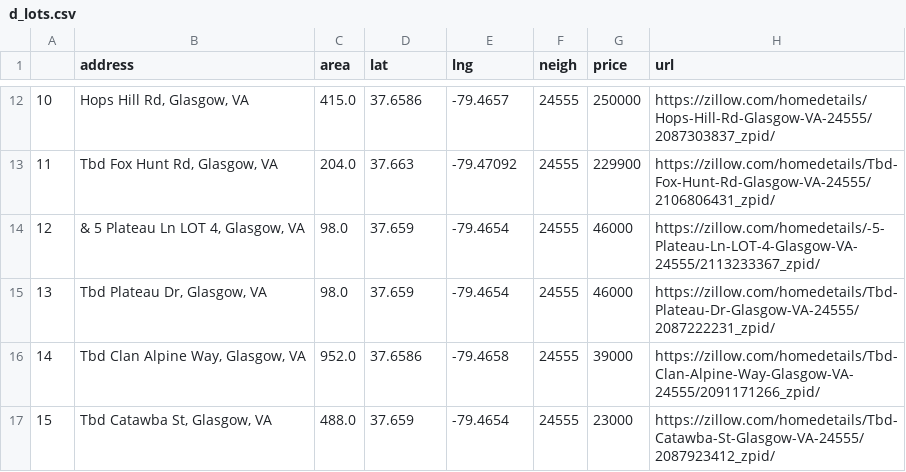
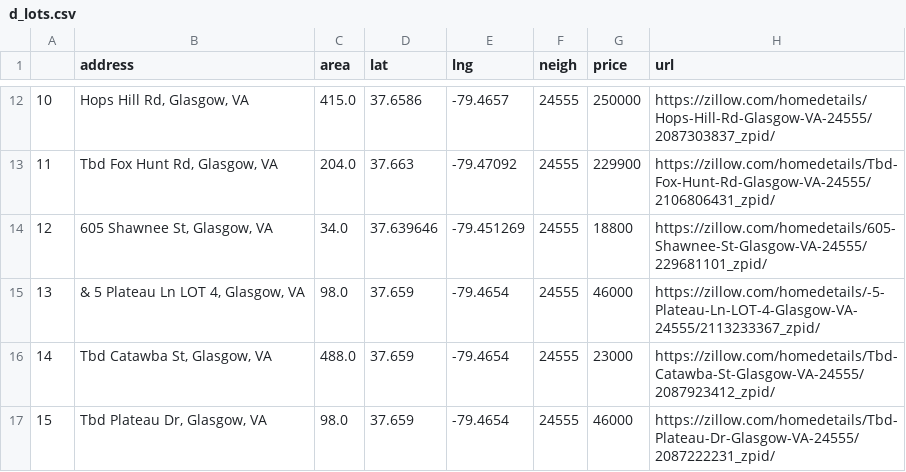
Before and after one commit to zakariaelh/lots-scraper, a CSV file: downloaded_data/d_lots.csv, drawn as a sheet; only a part is shown, gaps mark what is left out; the diff covers the shown part only.

```diff
--- a/downloaded_data/d_lots.csv
+++ b/downloaded_data/d_lots.csv
@@ -13,5 +13,5 @@
 11,"Tbd Fox Hunt Rd, Glasgow, VA",204.0,37.663,-79.47092,24555,229900,https://zillow.com/homedetails/Tbd-Fox-Hunt-Rd-Glasgow-VA-24555/2106806431_zpid/
-12,"& 5 Plateau Ln LOT 4, Glasgow, VA",98.0,37.659,-79.4654,24555,46000,https://zillow.com/homedetails/-5-Plateau-Ln-LOT-4-Glasgow-VA-24555/2113233367_zpid/
-13,"Tbd Plateau Dr, Glasgow, VA",98.0,37.659,-79.4654,24555,46000,https://zillow.com/homedetails/Tbd-Plateau-Dr-Glasgow-VA-24555/2087222231_zpid/
-14,"Tbd Clan Alpine Way, Glasgow, VA",952.0,37.6586,-79.4658,24555,39000,https://zillow.com/homedetails/Tbd-Clan-Alpine-Way-Glasgow-VA-24555/2091171266_zpid/
-15,"Tbd Catawba St, Glasgow, VA",488.0,37.659,-79.4654,24555,23000,https://zillow.com/homedetails/Tbd-Catawba-St-Glasgow-VA-24555/2087923412_zpid/
+12,"605 Shawnee St, Glasgow, VA",34.0,37.639646,-79.451269,24555,18800,https://zillow.com/homedetails/605-Shawnee-St-Glasgow-VA-24555/229681101_zpid/
+13,"& 5 Plateau Ln LOT 4, Glasgow, VA",98.0,37.659,-79.4654,24555,46000,https://zillow.com/homedetails/-5-Plateau-Ln-LOT-4-Glasgow-VA-24555/2113233367_zpid/
+14,"Tbd Catawba St, Glasgow, VA",488.0,37.659,-79.4654,24555,23000,https://zillow.com/homedetails/Tbd-Catawba-St-Glasgow-VA-24555/2087923412_zpid/
+15,"Tbd Plateau Dr, Glasgow, VA",98.0,37.659,-79.4654,24555,46000,https://zillow.com/homedetails/Tbd-Plateau-Dr-Glasgow-VA-24555/2087222231_zpid/
```
Also changed, not shown: 57 edited cells elsewhere in this file, downloaded_data/d_houses.csv, downloaded_data/d_lots_filtered.csv, 4 other files.
